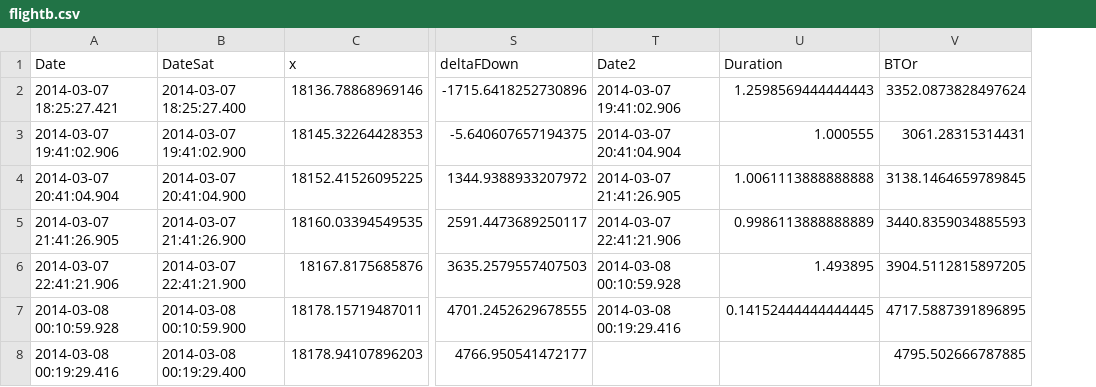
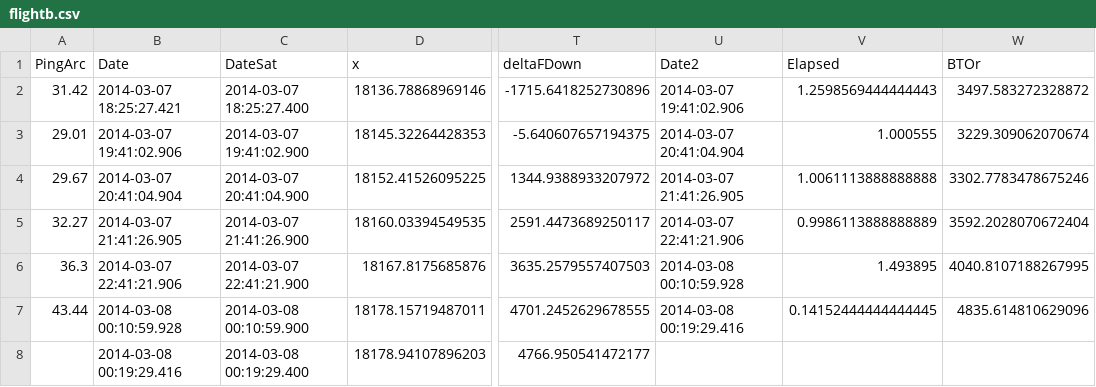
Before and after one commit to burakbayramli/dersblog, a CSV file: sk/2025/03/flightb.csv, drawn as a sheet; only a part is shown, gaps mark what is left out; addresses are those after the commit; the diff names each change by its address in the sheet, - before the commit and + after, or states it on an @@ line.

```diff
--- a/sk/2025/03/flightb.csv
+++ b/sk/2025/03/flightb.csv
+column A (PingArc), rows 2-7: 31.42 | 29.01 | 29.67 | 32.27 | 36.3 | 43.44
-V1: Duration
+V1: Elapsed
-W2 (BTOr): 3352.0873828497624
+W2 (BTOr): 3497.583272328872
-W3 (BTOr): 3061.28315314431
+W3 (BTOr): 3229.309062070674
-W4 (BTOr): 3138.1464659789845
+W4 (BTOr): 3302.7783478675246
-W5 (BTOr): 3440.8359034885593
+W5 (BTOr): 3592.2028070672404
-W6 (BTOr): 3904.5112815897205
+W6 (BTOr): 4040.8107188267995
-W7 (BTOr): 4717.5887391896895
+W7 (BTOr): 4835.614810629096
-W8 (BTOr): 4795.502666787885
+W8 (BTOr): (empty)
```
Also changed, not shown: sk/2025/03/flighta.csv, 5 other files.
